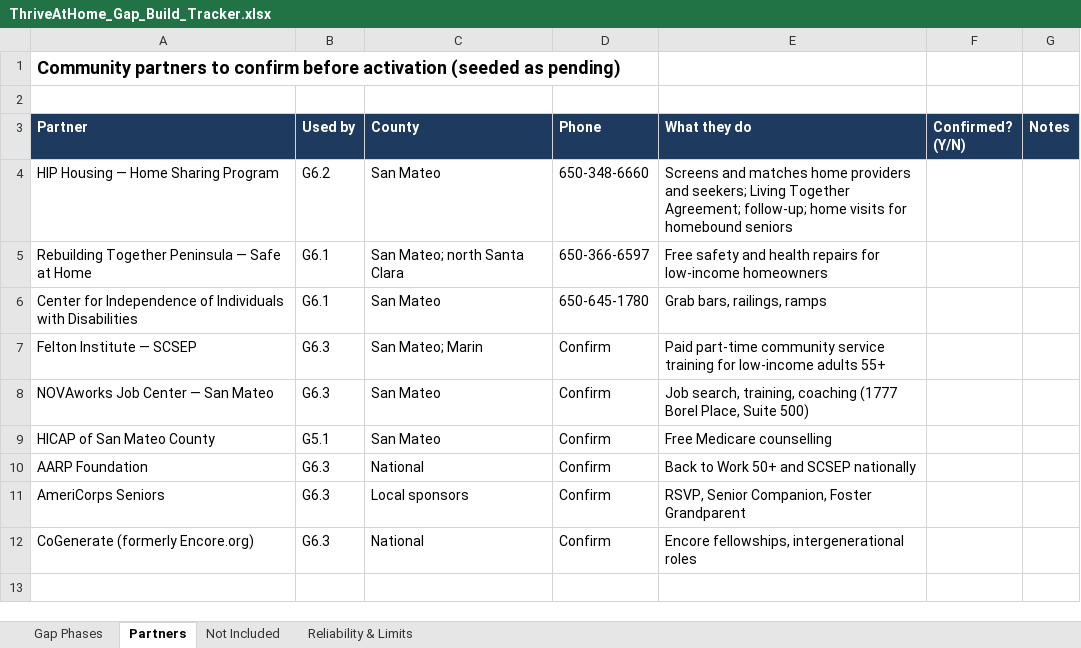
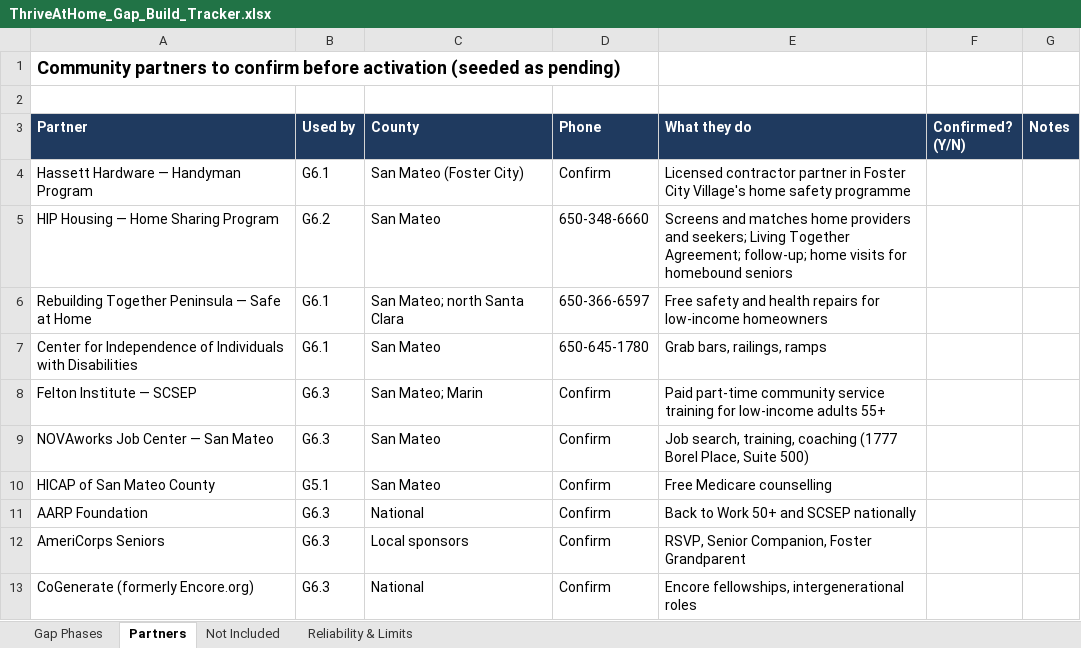
Before and after one commit to monicamallick55-source/ThriveAtHome, an Excel workbook: gaps/ThriveAtHome_Gap_Build_Tracker.xlsx, sheet Partners, drawn as a sheet; values as stored, in another font and other column widths than the file's, no borders; the diff names each change by its address in the sheet, - before the commit and + after, or states it on an @@ line.

```diff
--- a/gaps/ThriveAtHome_Gap_Build_Tracker.xlsx (sheet Partners)
+++ b/gaps/ThriveAtHome_Gap_Build_Tracker.xlsx (sheet Partners)
+row 4: Hassett Hardware — Handyman Program | G6.1 | San Mateo (Foster City) | Confirm | Licensed contractor partner in Foster City Village's home safety programme
```
Also changed, not shown: sheet Gap Phases, 1 other file.
